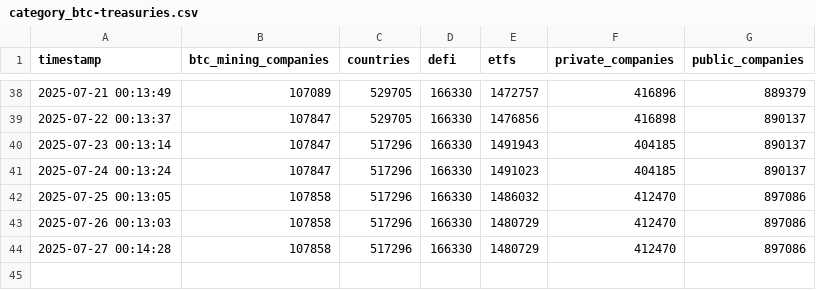
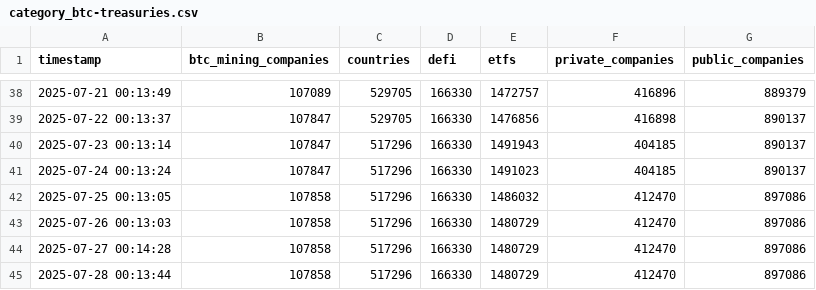
Before and after one commit to assridha/BTC-Treasury, a CSV file: category_btc-treasuries.csv, drawn as a sheet; only a part is shown, gaps mark what is left out; the diff names each change by its address in the sheet, - before the commit and + after, or states it on an @@ line.

```diff
--- a/category_btc-treasuries.csv
+++ b/category_btc-treasuries.csv
+row 45: 2025-07-28 00:13:44 | 107858 | 517296 | 166330 | 1480729 | 412470 | 897086
```
